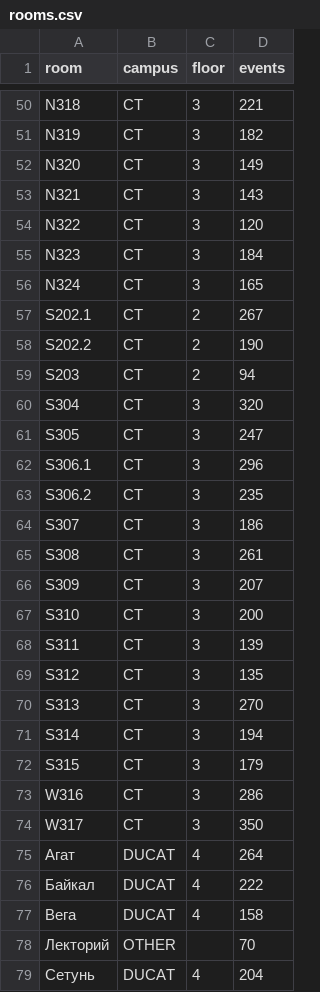
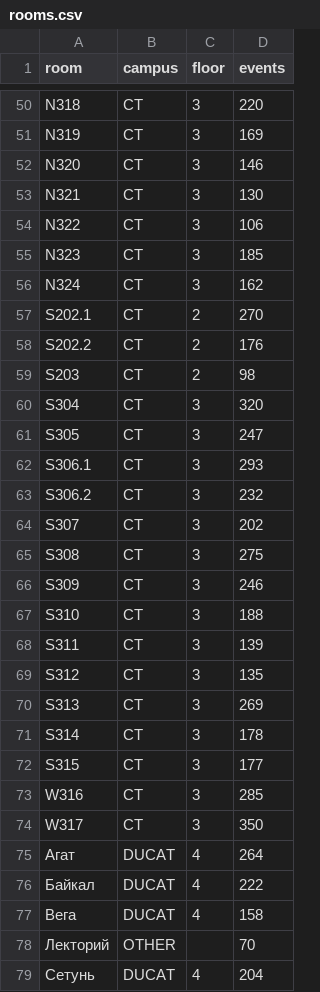
Before and after one commit to stakancheck/cu-schedule, a CSV file: data/rooms.csv, drawn as a sheet; only a part is shown, gaps mark what is left out; the diff covers the shown part only; the diff names each change by its address in the sheet, - before the commit and + after, or states it on an @@ line.

```diff
--- a/data/rooms.csv
+++ b/data/rooms.csv
-D50 (events): 221
+D50 (events): 220
-D51 (events): 182
+D51 (events): 169
-D52 (events): 149
+D52 (events): 146
-D53 (events): 143
+D53 (events): 130
-D54 (events): 120
+D54 (events): 106
-D55 (events): 184
+D55 (events): 185
-D56 (events): 165
+D56 (events): 162
-D57 (events): 267
+D57 (events): 270
-D58 (events): 190
+D58 (events): 176
-D59 (events): 94
+D59 (events): 98
-D62 (events): 296
+D62 (events): 293
-D63 (events): 235
+D63 (events): 232
-D64 (events): 186
+D64 (events): 202
-D65 (events): 261
+D65 (events): 275
-D66 (events): 207
+D66 (events): 246
-D67 (events): 200
+D67 (events): 188
-D70 (events): 270
+D70 (events): 269
-D71 (events): 194
+D71 (events): 178
-D72 (events): 179
+D72 (events): 177
-D73 (events): 286
+D73 (events): 285
```
Also changed, not shown: 22 edited cells elsewhere in this file, 3 other files.
